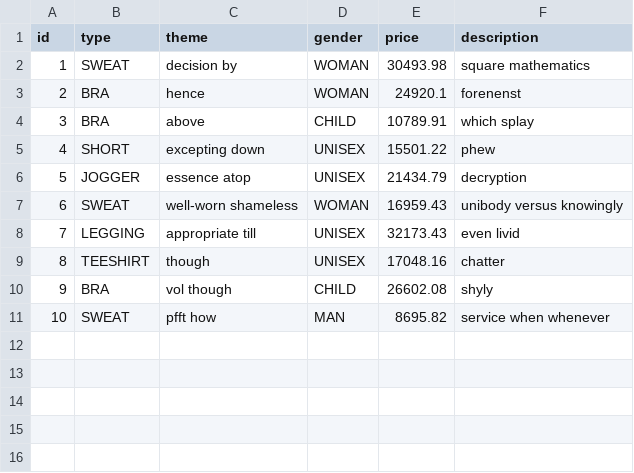
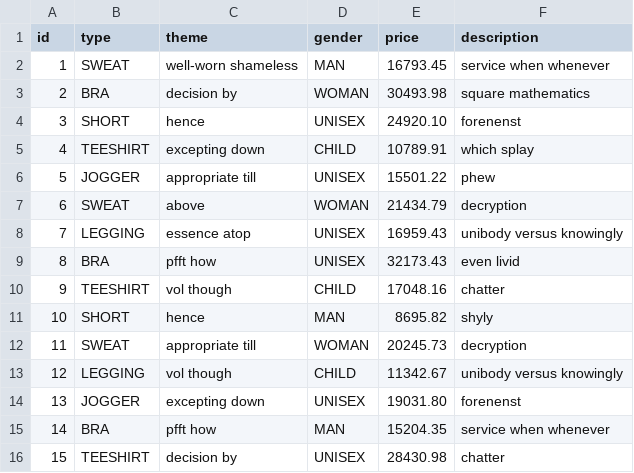
Before and after one commit to ZPyrolink/ecom-cdlja, a CSV file: src/main/resources/config/liquibase/fake-data/clothe.csv, drawn as a sheet; removed rows and columns are numbered as before the commit, all else as after; the diff names each change by its address in the sheet, - before the commit and + after, or states it on an @@ line.

```diff
--- a/src/main/resources/config/liquibase/fake-data/clothe.csv
+++ b/src/main/resources/config/liquibase/fake-data/clothe.csv
+row 2: 1 | SWEAT | well-worn shameless | MAN | 16793.45 | service when whenever
@@ column A (id) renumbered between rows 3 and 15 @@
-B3 (type): SWEAT
+B3 (type): BRA
-row 3: 2 | BRA | hence | WOMAN | 24920.1 | forenenst
-row 4: 3 | BRA | above | CHILD | 10789.91 | which splay
-C4 (theme): excepting down
+C4 (theme): hence
-E4 (price): 15501.22
+E4 (price): 24920.10
-F4 (description): phew
+F4 (description): forenenst
+row 5: 4 | TEESHIRT | excepting down | CHILD | 10789.91 | which splay
-C6 (theme): essence atop
+C6 (theme): appropriate till
-E6 (price): 21434.79
+E6 (price): 15501.22
-F6 (description): decryption
+F6 (description): phew
-C7 (theme): well-worn shameless
+C7 (theme): above
-E7 (price): 16959.43
+E7 (price): 21434.79
-F7 (description): unibody versus knowingly
+F7 (description): decryption
-C8 (theme): appropriate till
+C8 (theme): essence atop
-E8 (price): 32173.43
+E8 (price): 16959.43
-F8 (description): even livid
+F8 (description): unibody versus knowingly
+row 9: 8 | BRA | pfft how | UNISEX | 32173.43 | even livid
-C10 (theme): though
+C10 (theme): vol though
-D10 (gender): UNISEX
+D10 (gender): CHILD
-row 10: 9 | BRA | vol though | CHILD | 26602.08 | shyly
+row 11: 10 | SHORT | hence | MAN | 8695.82 | shyly
+row 12: 11 | SWEAT | appropriate till | WOMAN | 20245.73 | decryption
+row 13: 12 | LEGGING | vol though | CHILD | 11342.67 | unibody versus knowingly
+row 14: 13 | JOGGER | excepting down | UNISEX | 19031.80 | forenenst
-B15 (type): SWEAT
+B15 (type): BRA
-E15 (price): 8695.82
+E15 (price): 15204.35
+row 16: 15 | TEESHIRT | decision by | UNISEX | 28430.98 | chatter
```
Also changed, not shown: 5 other files.
